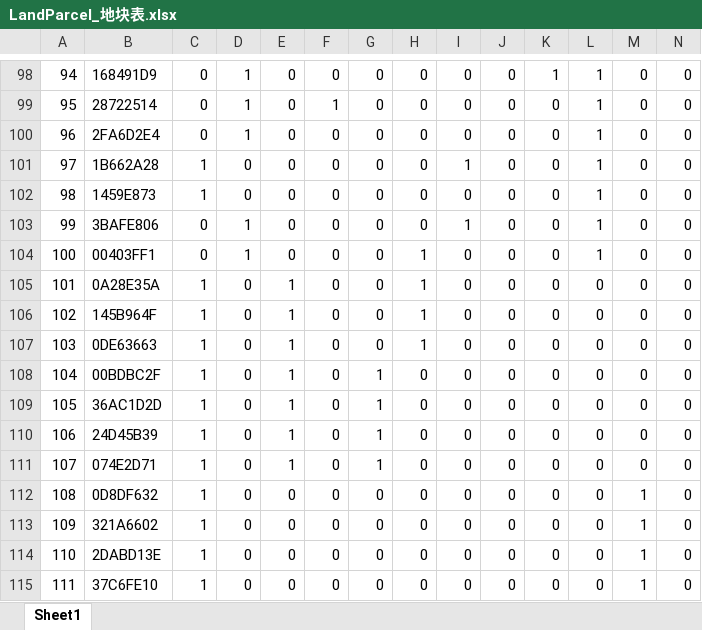
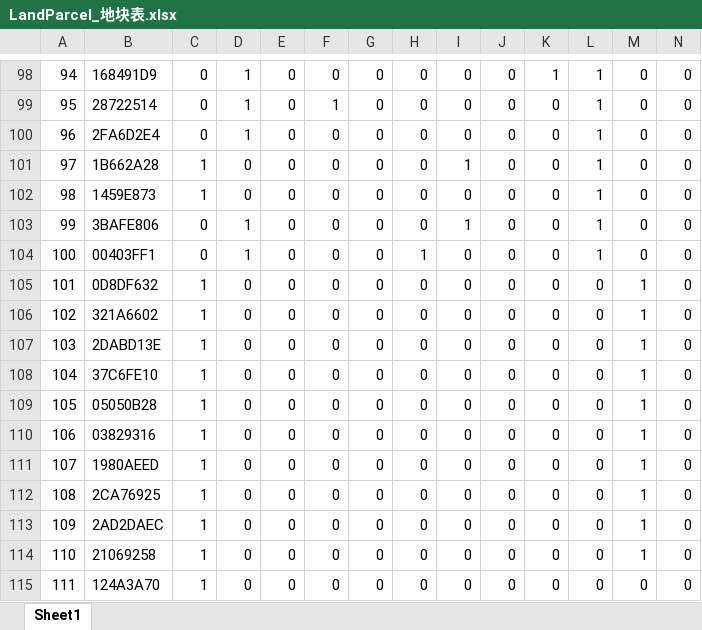
Before and after one commit to mobox-lab/dragonverse, an Excel workbook: battleworld/Excel/LandParcel_地块表.xlsx, sheet Sheet1, drawn as a sheet; only a part is shown, gaps mark what is left out; the shorter side is filled out with more unchanged rows; values as stored, in another font and other column widths than the file's, no borders; removed rows and columns are numbered as before the commit, all else as after; rows hold the shown columns only; the diff names each change by its address in the sheet, - before the commit and + after, or states it on an @@ line.

```diff
--- a/battleworld/Excel/LandParcel_地块表.xlsx (sheet Sheet1)
+++ b/battleworld/Excel/LandParcel_地块表.xlsx (sheet Sheet1)
-row 105: 101 | 0A28E35A | 1 | 0 | 1 | 0 | 0 | 1 | 0 | 0 | 0 | 0 | 0 | 0
-row 106: 102 | 145B964F | 1 | 0 | 1 | 0 | 0 | 1 | 0 | 0 | 0 | 0 | 0 | 0
-row 107: 103 | 0DE63663 | 1 | 0 | 1 | 0 | 0 | 1 | 0 | 0 | 0 | 0 | 0 | 0
-row 108: 104 | 00BDBC2F | 1 | 0 | 1 | 0 | 1 | 0 | 0 | 0 | 0 | 0 | 0 | 0
-row 109: 105 | 36AC1D2D | 1 | 0 | 1 | 0 | 1 | 0 | 0 | 0 | 0 | 0 | 0 | 0
-row 110: 106 | 24D45B39 | 1 | 0 | 1 | 0 | 1 | 0 | 0 | 0 | 0 | 0 | 0 | 0
-row 111: 107 | 074E2D71 | 1 | 0 | 1 | 0 | 1 | 0 | 0 | 0 | 0 | 0 | 0 | 0
@@ column A renumbered from row 105 down @@
```
Also changed, not shown: 8 other files.
